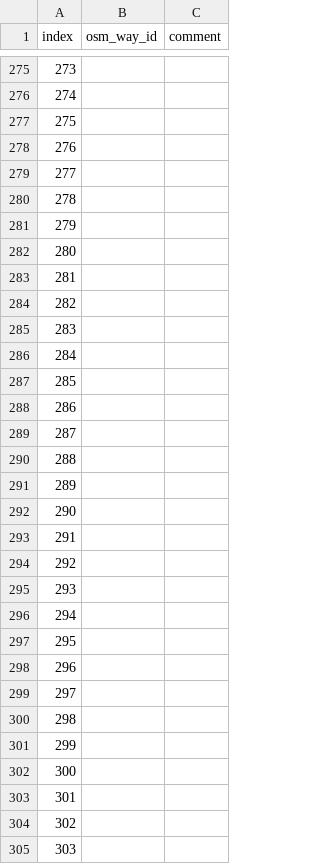
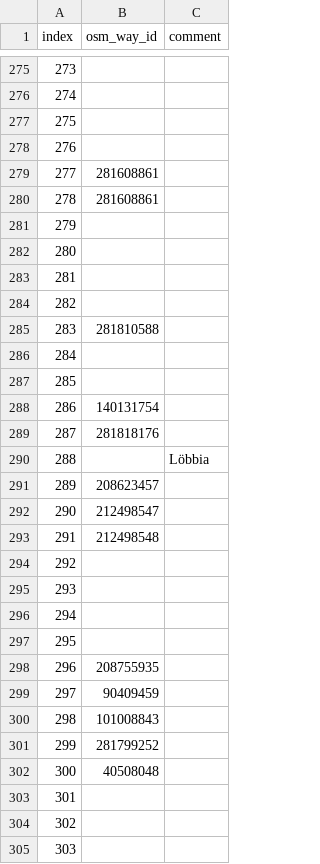
Before and after one commit to widedangel/georef-substations, a CSV file: matched-data/ucte-nodes.csv, drawn as a sheet; only a part is shown, gaps mark what is left out; the diff covers the shown part only.

Commit message:
updated ucte-nodes.csv Swiss
added some nodes for Swiss network

```diff
--- a/matched-data/ucte-nodes.csv
+++ b/matched-data/ucte-nodes.csv
@@ -278,4 +278,4 @@ index,osm_way_id,comment
 276,,
-277,,
-278,,
+277,281608861,
+278,281608861,
 279,,
@@ -284,11 +284,11 @@ index,osm_way_id,comment
 282,,
-283,,
+283,281810588,
 284,,
 285,,
-286,,
-287,,
-288,,
-289,,
-290,,
-291,,
+286,140131754,
+287,281818176,
+288,,Löbbia
+289,208623457,
+290,212498547,
+291,212498548,
 292,,
@@ -297,7 +297,7 @@ index,osm_way_id,comment
 295,,
-296,,
-297,,
-298,,
-299,,
-300,,
+296,208755935,
+297,90409459,
+298,101008843,
+299,281799252,
+300,40508048,
 301,,
```
Also changed, not shown: 1 edited cell elsewhere in this file.
